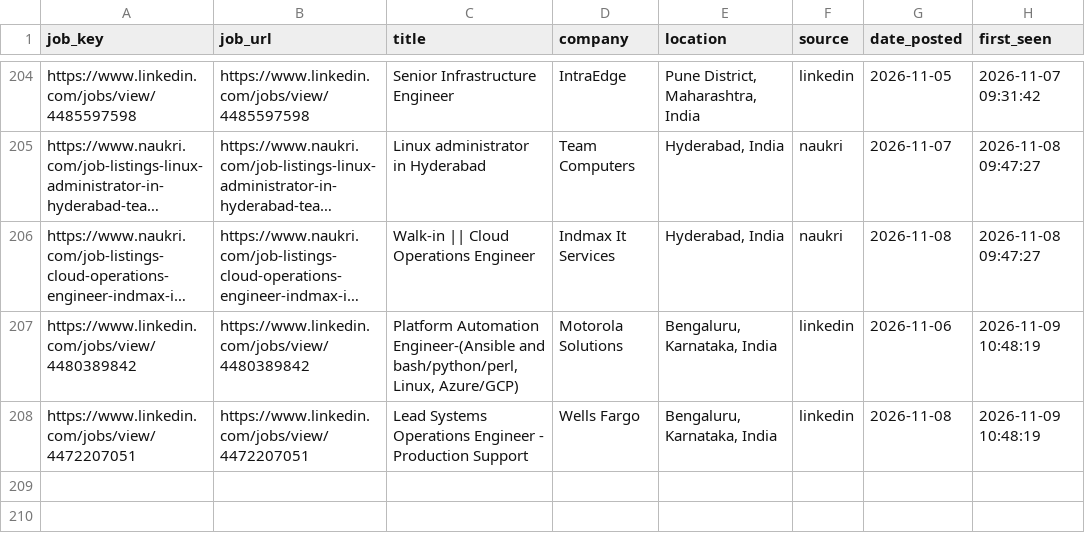
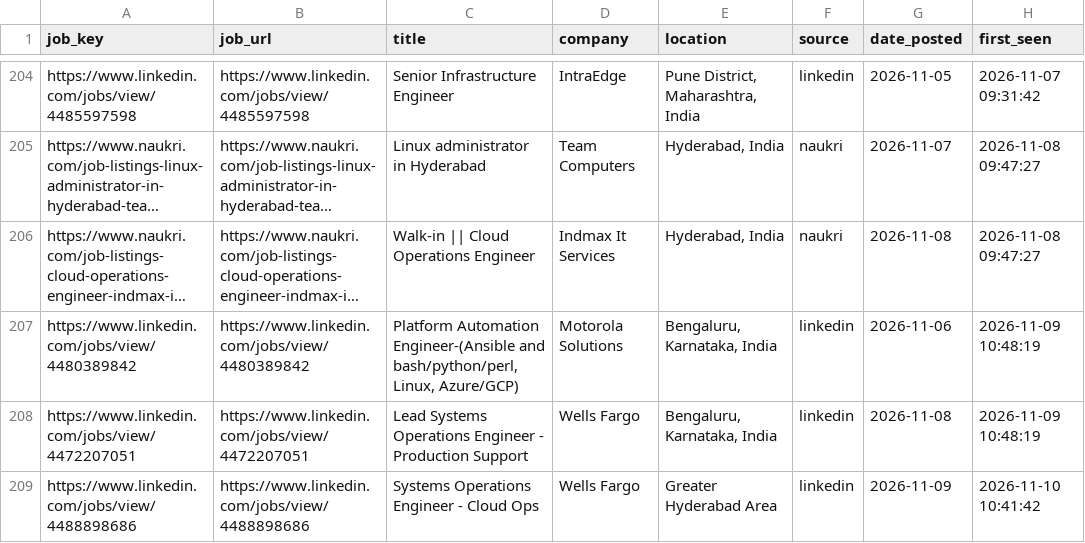
Before and after one commit to sivasinganapalli/job-agent, a CSV file: data/aruna_job_history.csv, drawn as a sheet; only a part is shown, gaps mark what is left out; long unchanged cells end in …; the diff names each change by its address in the sheet, - before the commit and + after, or states it on an @@ line.

```diff
--- a/data/aruna_job_history.csv
+++ b/data/aruna_job_history.csv
+row 209: https://www.linkedin.com/jobs/view/4488898686 | https://www.linkedin.com/jobs/view/4488898686 | Systems Operations Engineer - Cloud Ops | Wells Fargo | Greater Hyderabad Area | linkedin | 2026-11-09 | 2026-11-10 10:41:42
```
Also changed, not shown: data/aruna_jobs.csv, 1 other file.
